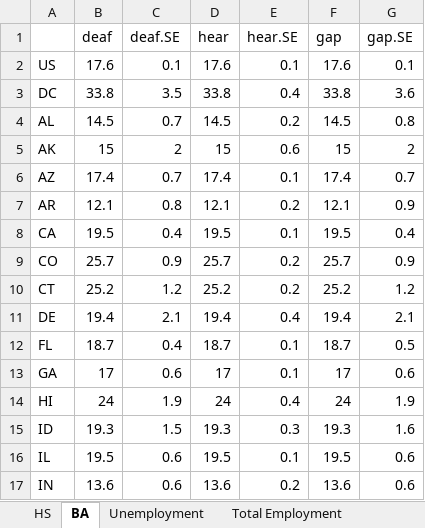
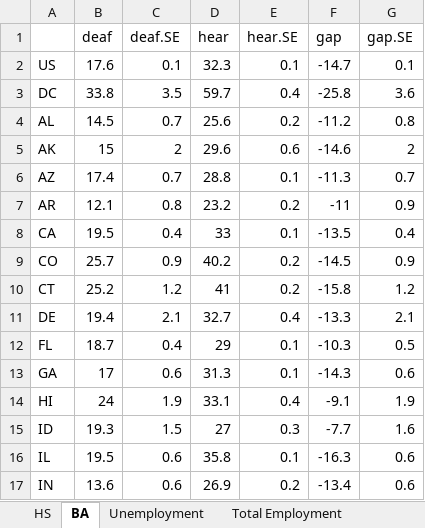
Before and after one commit to adamSales/stateDeafStats, an Excel workbook: HS.BA.Unemployment.Employment.byState.xlsx, sheet BA, drawn as a sheet; only a part is shown; values as stored, in another font and other column widths than the file's, no borders; the diff covers the shown part only; the diff names each change by its address in the sheet, - before the commit and + after, or states it on an @@ line.

```diff
--- a/HS.BA.Unemployment.Employment.byState.xlsx (sheet BA)
+++ b/HS.BA.Unemployment.Employment.byState.xlsx (sheet BA)
-D2 (hear): 17.6
+D2 (hear): 32.3
-F2 (gap): 17.6
+F2 (gap): -14.7
-D3 (hear): 33.8
+D3 (hear): 59.7
-F3 (gap): 33.8
+F3 (gap): -25.8
-D4 (hear): 14.5
+D4 (hear): 25.6
-F4 (gap): 14.5
+F4 (gap): -11.2
-D5 (hear): 15
+D5 (hear): 29.6
-F5 (gap): 15
+F5 (gap): -14.6
-D6 (hear): 17.4
+D6 (hear): 28.8
-F6 (gap): 17.4
+F6 (gap): -11.3
-D7 (hear): 12.1
+D7 (hear): 23.2
-F7 (gap): 12.1
+F7 (gap): -11
-D8 (hear): 19.5
+D8 (hear): 33
-F8 (gap): 19.5
+F8 (gap): -13.5
-D9 (hear): 25.7
+D9 (hear): 40.2
-F9 (gap): 25.7
+F9 (gap): -14.5
-D10 (hear): 25.2
+D10 (hear): 41
-F10 (gap): 25.2
+F10 (gap): -15.8
-D11 (hear): 19.4
+D11 (hear): 32.7
-F11 (gap): 19.4
+F11 (gap): -13.3
-D12 (hear): 18.7
+D12 (hear): 29
-F12 (gap): 18.7
+F12 (gap): -10.3
-D13 (hear): 17
+D13 (hear): 31.3
-F13 (gap): 17
+F13 (gap): -14.3
-D14 (hear): 24
+D14 (hear): 33.1
-F14 (gap): 24
+F14 (gap): -9.1
-D15 (hear): 19.3
+D15 (hear): 27
-F15 (gap): 19.3
+F15 (gap): -7.7
-D16 (hear): 19.5
+D16 (hear): 35.8
-F16 (gap): 19.5
+F16 (gap): -16.3
-D17 (hear): 13.6
+D17 (hear): 26.9
-F17 (gap): 13.6
+F17 (gap): -13.4
```
Also changed, not shown: 72 edited cells elsewhere in this sheet, sheet HS, sheet Total Employment, sheet Unemployment, other sheet tabs, 1 other file.
